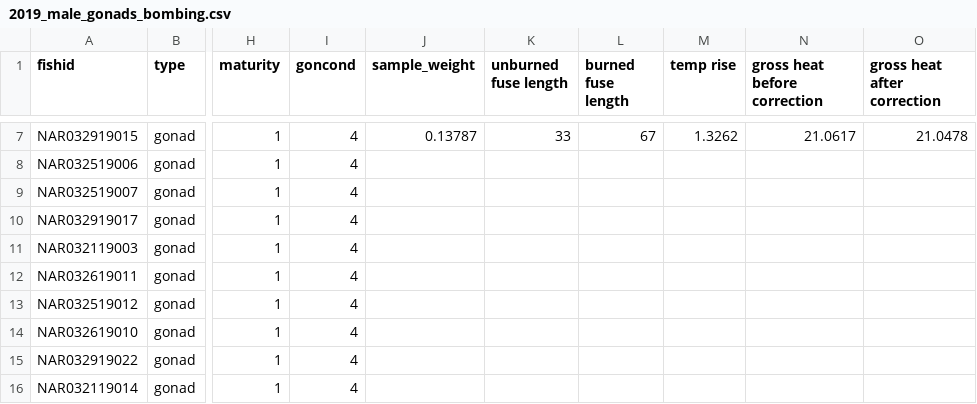
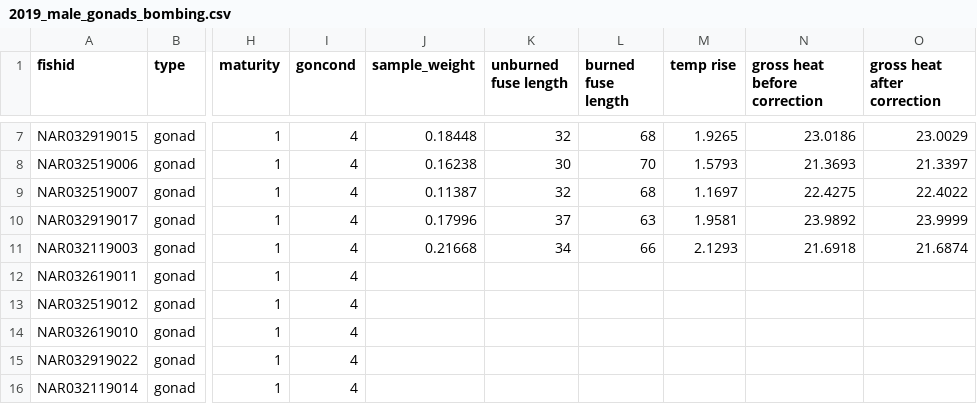
Before and after one commit to collinjfarrell/triploid-walleye-labwork, a CSV file: Data Entry/Calorimetry/Gonads/2019_male_gonads_bombing.csv, drawn as a sheet; only a part is shown, gaps mark what is left out; the diff covers the shown part only; the diff names each change by its address in the sheet, - before the commit and + after, or states it on an @@ line.

```diff
--- a/Data Entry/Calorimetry/Gonads/2019_male_gonads_bombing.csv
+++ b/Data Entry/Calorimetry/Gonads/2019_male_gonads_bombing.csv
-J7 (sample_weight): 0.13787
+J7 (sample_weight): 0.18448
-K7 (unburned fuse length): 33
+K7 (unburned fuse length): 32
-L7 (burned fuse length): 67
+L7 (burned fuse length): 68
-M7 (temp rise): 1.3262
+M7 (temp rise): 1.9265
-N7 (gross heat before correction): 21.0617
+N7 (gross heat before correction): 23.0186
-O7 (gross heat after correction): 21.0478
+O7 (gross heat after correction): 23.0029
-J8 (sample_weight): (empty)
+J8 (sample_weight): 0.16238
-K8 (unburned fuse length): (empty)
+K8 (unburned fuse length): 30
-L8 (burned fuse length): (empty)
+L8 (burned fuse length): 70
-M8 (temp rise): (empty)
+M8 (temp rise): 1.5793
-N8 (gross heat before correction): (empty)
+N8 (gross heat before correction): 21.3693
-O8 (gross heat after correction): (empty)
+O8 (gross heat after correction): 21.3397
-J9 (sample_weight): (empty)
+J9 (sample_weight): 0.11387
-K9 (unburned fuse length): (empty)
+K9 (unburned fuse length): 32
-L9 (burned fuse length): (empty)
+L9 (burned fuse length): 68
-M9 (temp rise): (empty)
+M9 (temp rise): 1.1697
-N9 (gross heat before correction): (empty)
+N9 (gross heat before correction): 22.4275
-O9 (gross heat after correction): (empty)
+O9 (gross heat after correction): 22.4022
-J10 (sample_weight): (empty)
+J10 (sample_weight): 0.17996
-K10 (unburned fuse length): (empty)
+K10 (unburned fuse length): 37
-L10 (burned fuse length): (empty)
+L10 (burned fuse length): 63
-M10 (temp rise): (empty)
+M10 (temp rise): 1.9581
-N10 (gross heat before correction): (empty)
+N10 (gross heat before correction): 23.9892
-O10 (gross heat after correction): (empty)
+O10 (gross heat after correction): 23.9999
-J11 (sample_weight): (empty)
+J11 (sample_weight): 0.21668
-K11 (unburned fuse length): (empty)
+K11 (unburned fuse length): 34
-L11 (burned fuse length): (empty)
+L11 (burned fuse length): 66
-M11 (temp rise): (empty)
+M11 (temp rise): 2.1293
-N11 (gross heat before correction): (empty)
+N11 (gross heat before correction): 21.6918
-O11 (gross heat after correction): (empty)
+O11 (gross heat after correction): 21.6874
```
Also changed, not shown: 4 added rows, 1 removed row and 30 edited cells elsewhere in this file.
